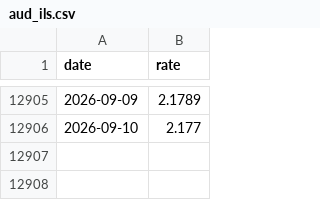
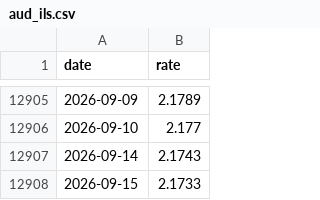
Before and after one commit to Ori-barshean/statso, a CSV file: data/fx/aud_ils.csv, drawn as a sheet; only a part is shown, gaps mark what is left out.

```diff
--- a/data/fx/aud_ils.csv
+++ b/data/fx/aud_ils.csv
@@ -12906 +12906,3 @@
 2026-09-10,2.177
+2026-09-14,2.1743
+2026-09-15,2.1733
```
Also changed, not shown: data/cpi.csv, data/fx/cad_ils.csv, 22 other files.
